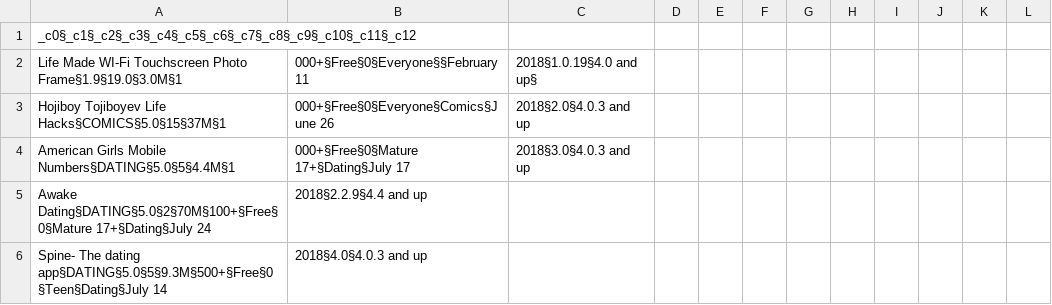
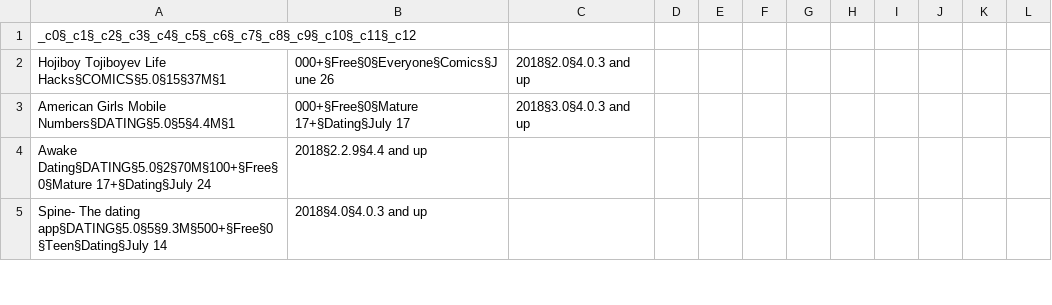
Before and after one commit to Shnip1906/Spark2-Challenge, a CSV file: Spark2-Challenger/best_apps/part-00000-ae7de8bc-3577-4094-b07b-a11f87970445-c000.csv (was Spark2-Challenger/best_apps/part-00000-3e5ecaf3-b2c9-4966-b557-87e2511c0a1f-c000.csv), drawn as a sheet; only a part is shown.

```diff
--- a/Spark2-Challenger/best_apps/part-00000-3e5ecaf3-b2c9-4966-b557-87e2511c0a1f-c000.csv
+++ b/Spark2-Challenger/best_apps/part-00000-ae7de8bc-3577-4094-b07b-a11f87970445-c000.csv
@@ -1,3 +1,2 @@
 _c0§_c1§_c2§_c3§_c4§_c5§_c6§_c7§_c8§_c9§_c10§_c11§_c12
-Life Made WI-Fi Touchscreen Photo Frame§1.9§19.0§3.0M§1,000+§Free§0§Everyone§§February 11, 2018§1.0.19§4.0 and up§
 Hojiboy Tojiboyev Life Hacks§COMICS§5.0§15§37M§1,000+§Free§0§Everyone§Comics§June 26, 2018§2.0§4.0.3 and up
```
Also changed, not shown: 8 other files.
